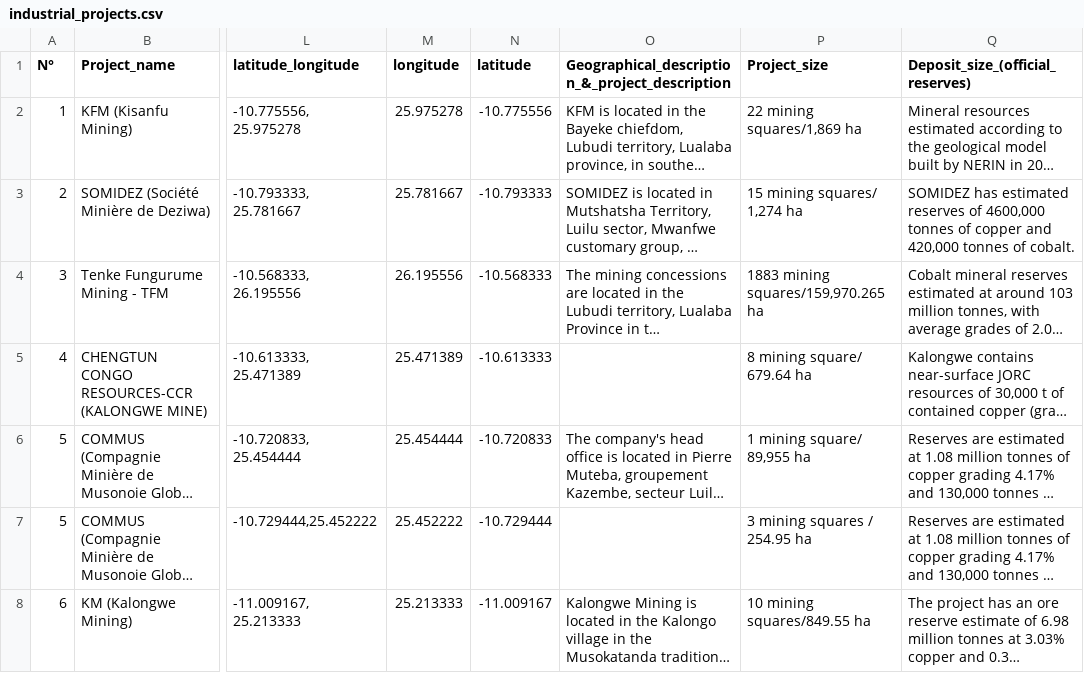
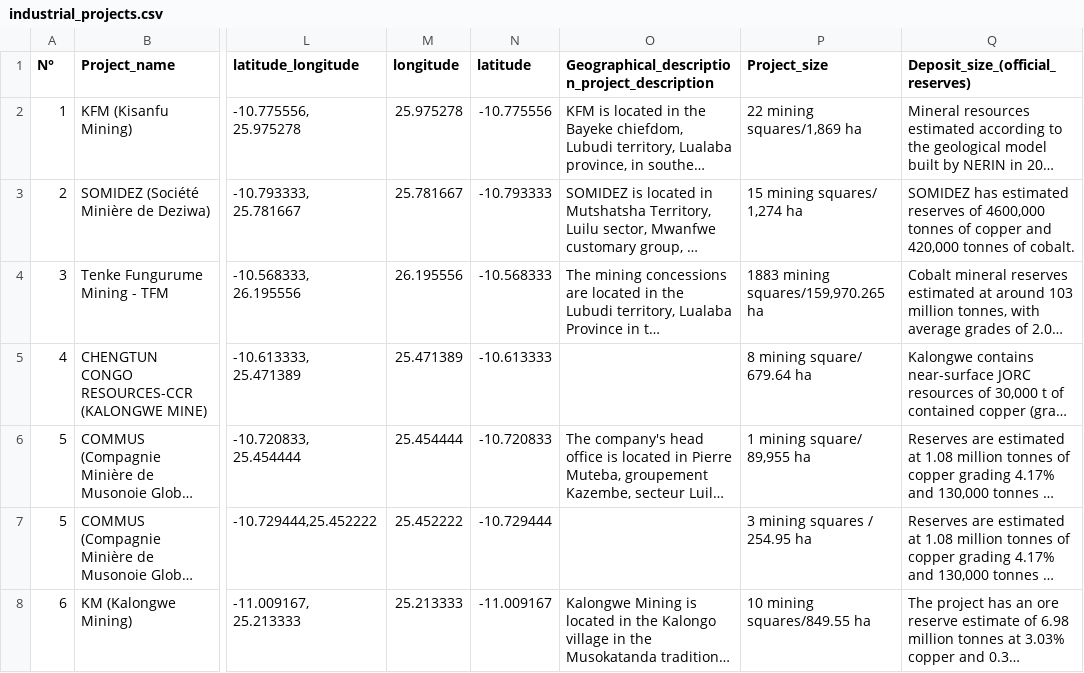
Before and after one commit to emmanuelubachi/copper-cobalt-prod-dv, a CSV file: data/industrial_projects.csv, drawn as a sheet; only a part is shown, gaps mark what is left out; long unchanged cells end in …; the diff names each change by its address in the sheet, - before the commit and + after, or states it on an @@ line.

```diff
--- a/data/industrial_projects.csv
+++ b/data/industrial_projects.csv
-O1: Geographical_description_&_project_description
+O1: Geographical_description_project_description
```
Also changed, not shown: 3 other files.
